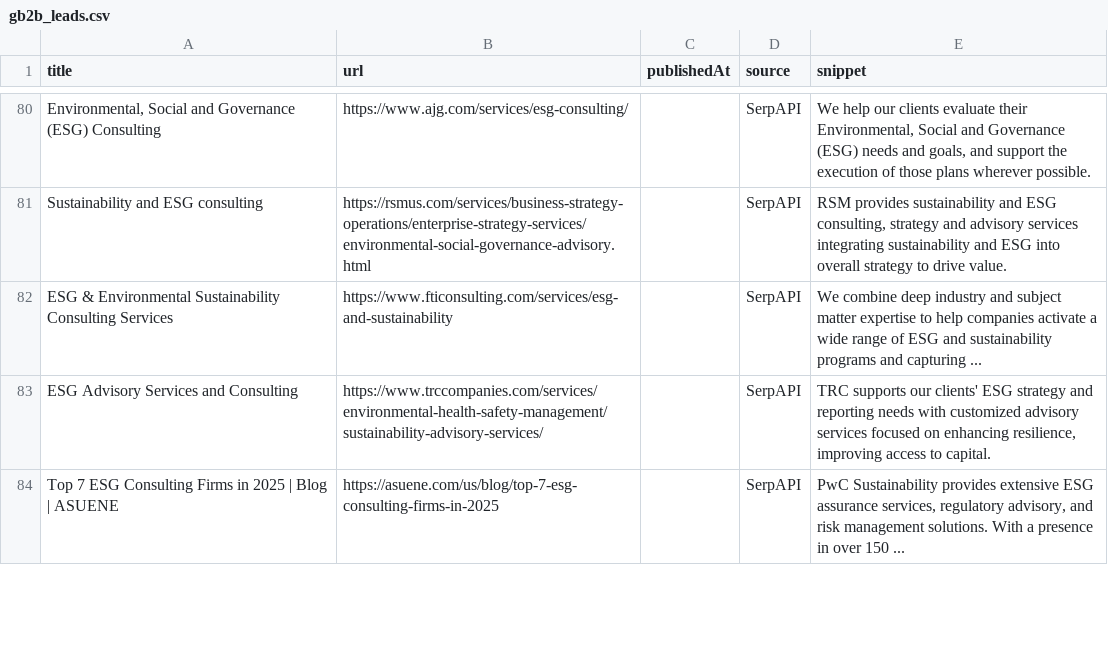
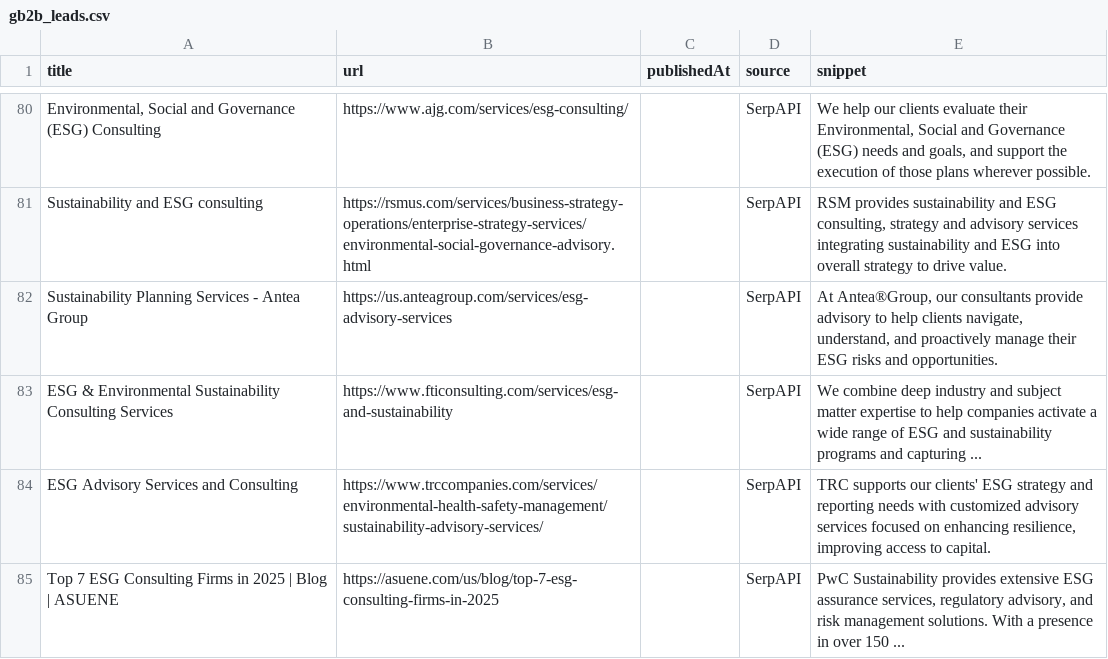
Before and after one commit to media-stack/gb2b-lead-finder, a CSV file: gb2b_leads.csv, drawn as a sheet; only a part is shown, gaps mark what is left out; the diff covers the shown part only; the diff names each change by its address in the sheet, - before the commit and + after, or states it on an @@ line.

```diff
--- a/gb2b_leads.csv
+++ b/gb2b_leads.csv
+row 82: Sustainability Planning Services - Antea Group | https://us.anteagroup.com/services/esg-advisory-services |  | SerpAPI | At Antea®Group, our consultants provide advisory to help clients navigate, understand, and proactively manage their ESG risks and opportunities.
```
Also changed, not shown: 2 added rows, 3 removed rows, 1 moved row and 3 edited cells elsewhere in this file.
